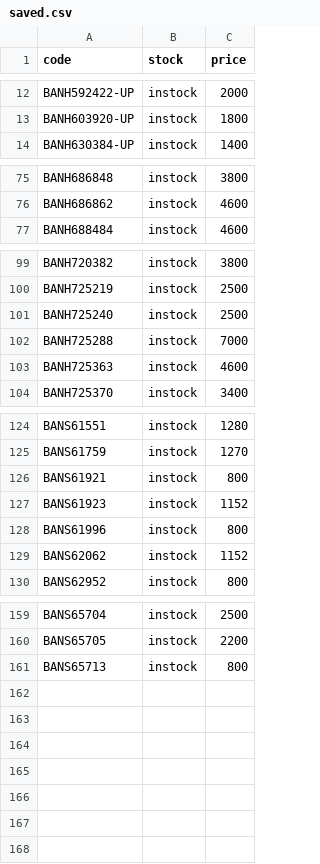
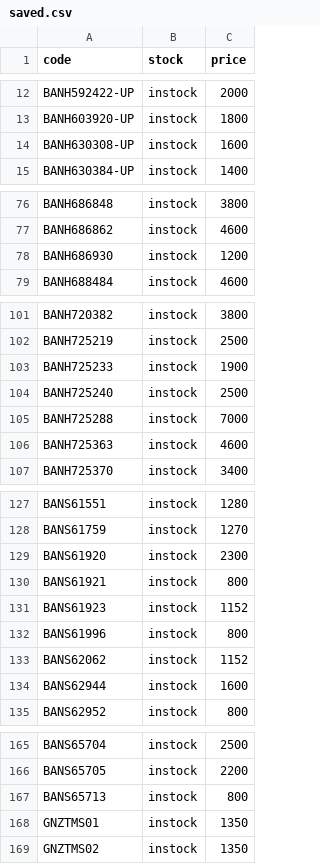
Before and after one commit to vktr107/hlj_price_tracker, a CSV file: saved.csv, drawn as a sheet; only a part is shown, gaps mark what is left out; the diff covers the shown part only; the diff names each change by its address in the sheet, - before the commit and + after, or states it on an @@ line.

```diff
--- a/saved.csv
+++ b/saved.csv
+row 14: BANH630308-UP | instock | 1600
+row 78: BANH686930 | instock | 1200
+row 103: BANH725233 | instock | 1900
+row 129: BANS61920 | instock | 2300
+row 134: BANS62944 | instock | 1600
+row 168: GNZTMS01 | instock | 1350
+row 169: GNZTMS02 | instock | 1350
```
Also changed, not shown: 1 added row elsewhere in this file.
